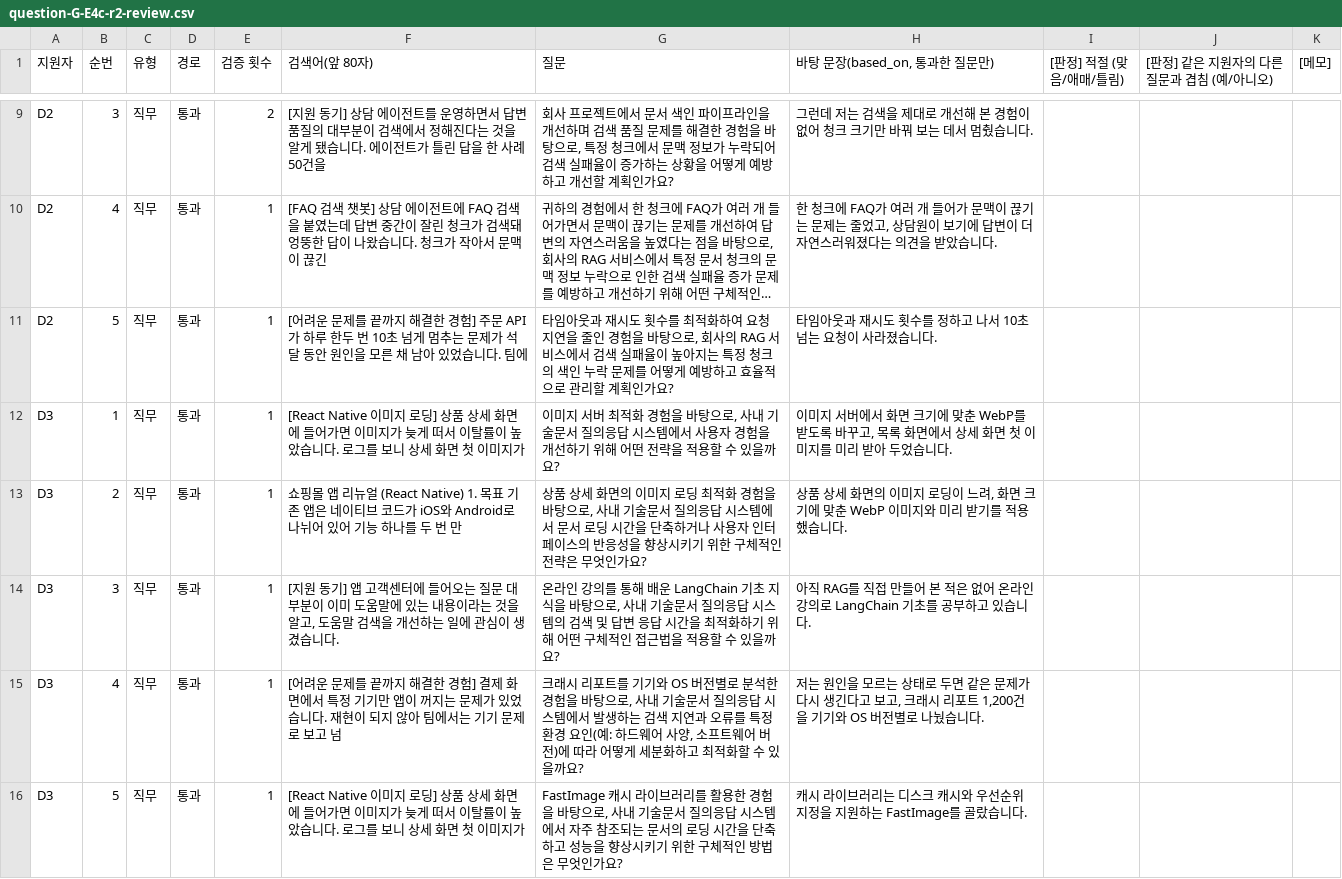
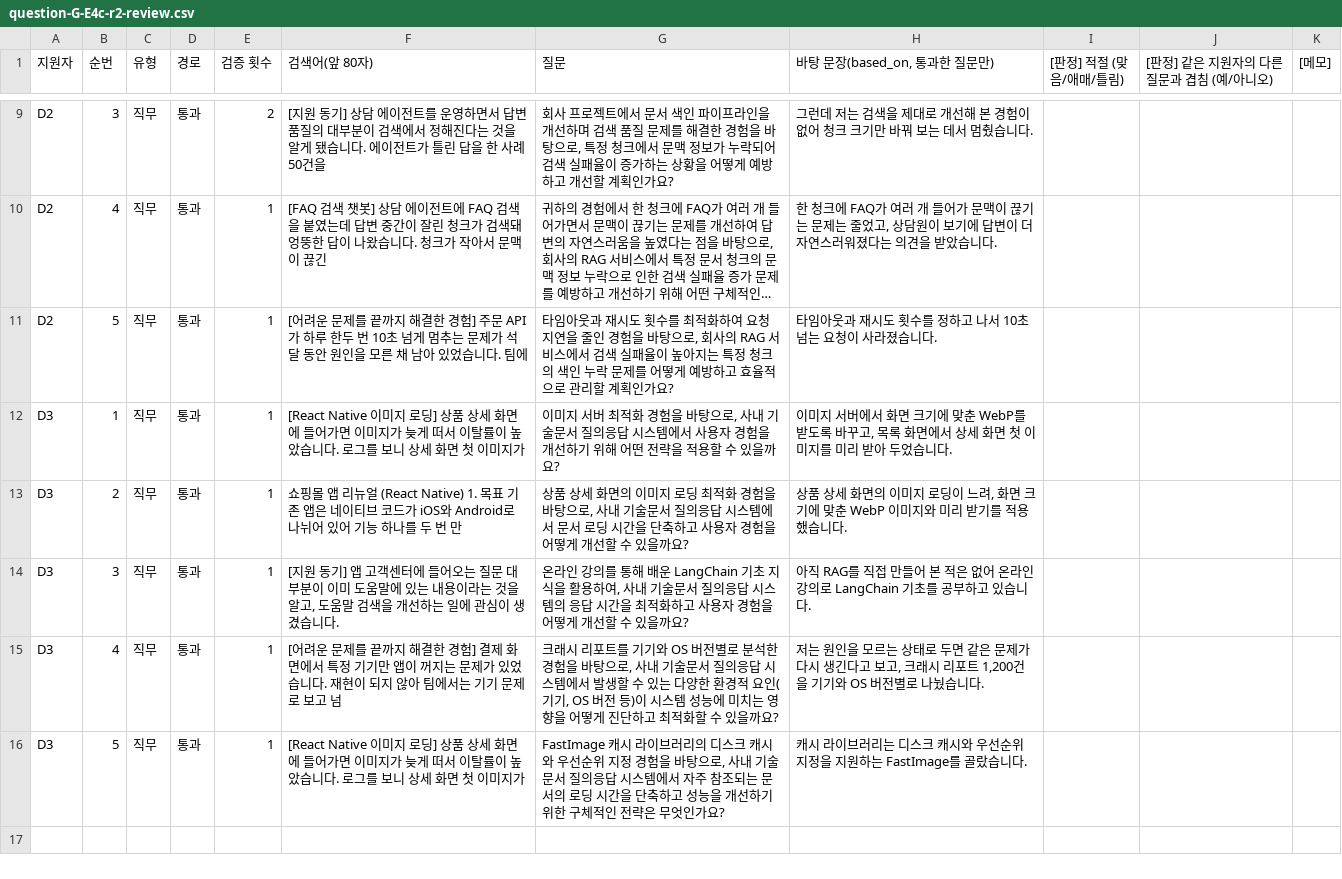
Before and after one commit to yunhoyum/ai-top-pick, a CSV file: scripts/rag-eval/results/question-G-E4c-r2-review.csv, drawn as a sheet; only a part is shown, gaps mark what is left out; long unchanged cells end in ….

```diff
--- a/scripts/rag-eval/results/question-G-E4c-r2-review.csv
+++ b/scripts/rag-eval/results/question-G-E4c-r2-review.csv
@@ -12,5 +12,5 @@ D2,5,직무,통과,1,[어려운 문제를 끝까지 해결한 경험] 주문 API
 D3,1,직무,통과,1,[React Native 이미지 로딩] 상품 상세 화면에 들어가면 이미지가 늦게 떠서 이탈률이 높았습니다. 로그를 보니 상세 화면 첫 이미지가 ,"이미지 서버 최적화 경험을 바탕으로, 사내 기술문서 질의응답 시스템에서 사용자 경험을 개선하기 위해 어떤 전략을 적용할 수 있을까요?","이미지 서버에서 화면 크기에 맞춘 WebP를 받도록 바꾸고, 목록 화면에서 상세 화면 첫 이미지를 미리 받아 두었습니다.",,,
-D3,2,직무,통과,1,쇼핑몰 앱 리뉴얼 (React Native)  1. 목표 기존 앱은 네이티브 코드가 iOS와 Android로 나뉘어 있어 기능 하나를 두 번 만,"상품 상세 화면의 이미지 로딩 최적화 경험을 바탕으로, 사내 기술문서 질의응답 시스템에서 문서 로딩 시간을 단축하거나 사용자 인터페이스의 반응성을 향상시키기 위한 구체적인 전략은 무엇인가요?","상품 상세 화면의 이미지 로딩이 느려, 화면 크기에 맞춘 WebP 이미지와 미리 받기를 적용했습니다.",,,
-D3,3,직무,통과,1,"[지원 동기] 앱 고객센터에 들어오는 질문 대부분이 이미 도움말에 있는 내용이라는 것을 알고, 도움말 검색을 개선하는 일에 관심이 생겼습니다. ","온라인 강의를 통해 배운 LangChain 기초 지식을 바탕으로, 사내 기술문서 질의응답 시스템의 검색 및 답변 응답 시간을 최적화하기 위해 어떤 구체적인 접근법을 적용할 수 있을까요?",아직 RAG를 직접 만들어 본 적은 없어 온라인 강의로 LangChain 기초를 공부하고 있습니다.,,,
-D3,4,직무,통과,1,[어려운 문제를 끝까지 해결한 경험] 결제 화면에서 특정 기기만 앱이 꺼지는 문제가 있었습니다. 재현이 되지 않아 팀에서는 기기 문제로 보고 넘,"크래시 리포트를 기기와 OS 버전별로 분석한 경험을 바탕으로, 사내 기술문서 질의응답 시스템에서 발생하는 검색 지연과 오류를 특정 환경 요인(예: 하드웨어 사양, 소프트웨어 버전)에 따라 어떻게 세분화하고 최적화할 수 있을까요?","저는 원인을 모르는 상태로 두면 같은 문제가 다시 생긴다고 보고, 크래시 리포트 1,200건을 기기와 OS 버전별로 나눴습니다.",,,
-D3,5,직무,통과,1,[React Native 이미지 로딩] 상품 상세 화면에 들어가면 이미지가 늦게 떠서 이탈률이 높았습니다. 로그를 보니 상세 화면 첫 이미지가 ,"FastImage 캐시 라이브러리를 활용한 경험을 바탕으로, 사내 기술문서 질의응답 시스템에서 자주 참조되는 문서의 로딩 시간을 단축하고 성능을 향상시키기 위한 구체적인 방법은 무엇인가요?",캐시 라이브러리는 디스크 캐시와 우선순위 지정을 지원하는 FastImage를 골랐습니다.,,,
+D3,2,직무,통과,1,쇼핑몰 앱 리뉴얼 (React Native)  1. 목표 기존 앱은 네이티브 코드가 iOS와 Android로 나뉘어 있어 기능 하나를 두 번 만,"상품 상세 화면의 이미지 로딩 최적화 경험을 바탕으로, 사내 기술문서 질의응답 시스템에서 문서 로딩 시간을 단축하고 사용자 경험을 어떻게 개선할 수 있을까요?","상품 상세 화면의 이미지 로딩이 느려, 화면 크기에 맞춘 WebP 이미지와 미리 받기를 적용했습니다.",,,
+D3,3,직무,통과,1,"[지원 동기] 앱 고객센터에 들어오는 질문 대부분이 이미 도움말에 있는 내용이라는 것을 알고, 도움말 검색을 개선하는 일에 관심이 생겼습니다. ","온라인 강의를 통해 배운 LangChain 기초 지식을 활용하여, 사내 기술문서 질의응답 시스템의 응답 시간을 최적화하고 사용자 경험을 어떻게 개선할 수 있을까요?",아직 RAG를 직접 만들어 본 적은 없어 온라인 강의로 LangChain 기초를 공부하고 있습니다.,,,
+D3,4,직무,통과,1,[어려운 문제를 끝까지 해결한 경험] 결제 화면에서 특정 기기만 앱이 꺼지는 문제가 있었습니다. 재현이 되지 않아 팀에서는 기기 문제로 보고 넘,"크래시 리포트를 기기와 OS 버전별로 분석한 경험을 바탕으로, 사내 기술문서 질의응답 시스템에서 발생할 수 있는 다양한 환경적 요인(기기, OS 버전 등)이 시스템 성능에 미치는 영향을 어떻게 진단하고 최적화할 수 있을까요?","저는 원인을 모르는 상태로 두면 같은 문제가 다시 생긴다고 보고, 크래시 리포트 1,200건을 기기와 OS 버전별로 나눴습니다.",,,
+D3,5,직무,통과,1,[React Native 이미지 로딩] 상품 상세 화면에 들어가면 이미지가 늦게 떠서 이탈률이 높았습니다. 로그를 보니 상세 화면 첫 이미지가 ,"FastImage 캐시 라이브러리의 디스크 캐시와 우선순위 지정 경험을 바탕으로, 사내 기술문서 질의응답 시스템에서 자주 참조되는 문서의 로딩 시간을 단축하고 성능을 개선하기 위한 구체적인 전략은 무엇인가요?",캐시 라이브러리는 디스크 캐시와 우선순위 지정을 지원하는 FastImage를 골랐습니다.,,,
```
Also changed, not shown: scripts/rag-eval/results/question-G-E2-r1-review.csv, scripts/rag-eval/results/question-G-E2-r2-review.csv, 5 other files.
